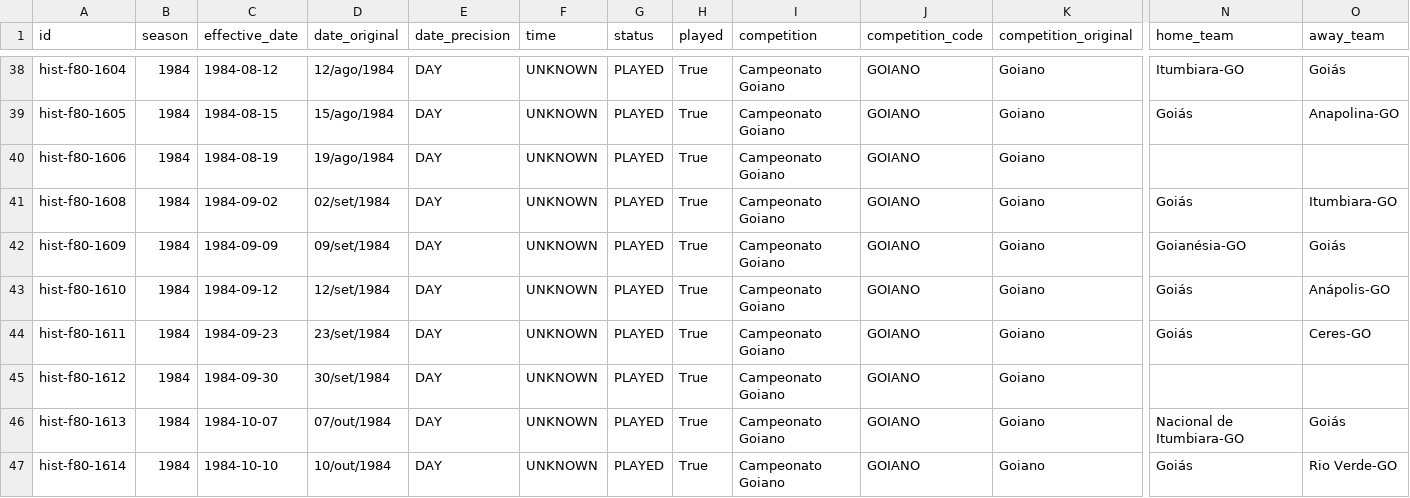
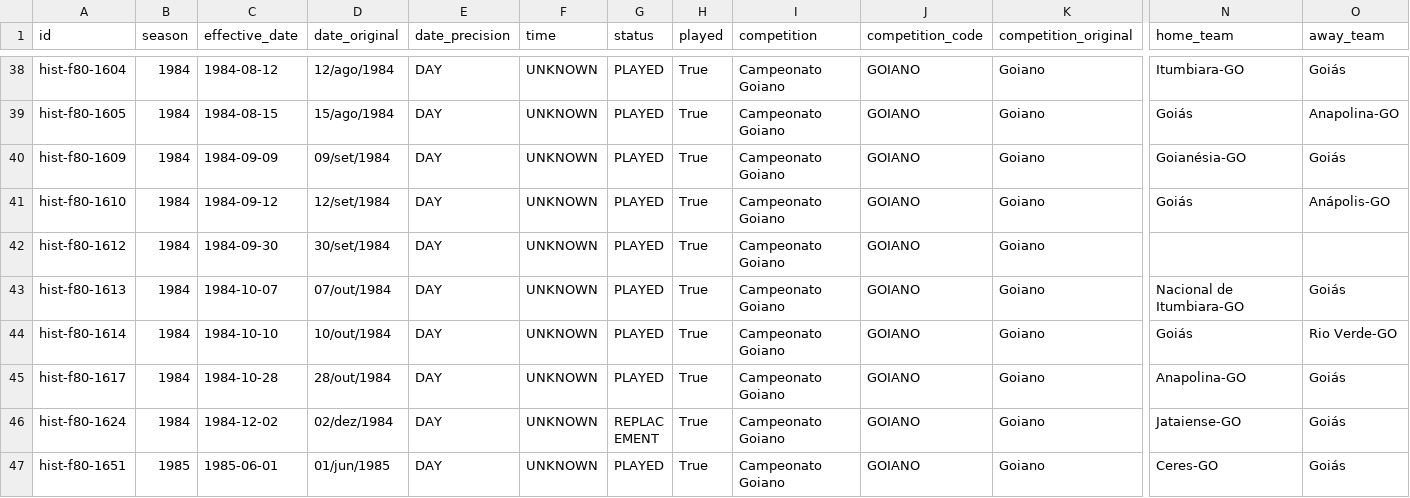
Before and after one commit to Lucasdiogof/fan-hub, a CSV file: tooling/esmeraldino_passport/research/GOIAS_PENDENCIAS_ESTADIOS_1995.csv (was tooling/esmeraldino_passport/research/GOIAS_PENDENCIAS_ESTADIOS_1992.csv), drawn as a sheet; only a part is shown, gaps mark what is left out; the shorter side is filled out with more unchanged rows; rows hold the shown columns only; the diff names each change by its address in the sheet, - before the commit and + after, or states it on an @@ line.

Commit message:
research: +3 via Placar/Google Books (1992→1995, 94,91%) · 1985 mapeado sem detalhe
Confirmadas via Tabelão da revista Placar (varredura sistemática de
ago-set/1984, todas Serra Dourada/Goiânia):
- hist-f80-1606 (19/08/1984, Goiás 0x1 Goiânia)
- hist-f80-1608 (02/09/1984, Goiás 0x2 Itumbiara)
- hist-f80-1611 (23/09/1984, Goiás 3x0 Ceres)

Descobertas sem aplicação direta: 2 jogos com Local completo (26/08 e
16/09) não batem com nenhum ID pendente; 3 pendências (1604, 1605, 1609)
aparecem no Tabelão mas sem campo "Local:" em nenhuma das edições
testadas — formato inconsistente mesmo dentro de 1984; 1610 não aparece
em nenhuma edição verificada.

1985 mapeado como estruturalmente sem o formato detalhado: busca exata
por "Serra Dourada" deu zero em 3 edições de meses diferentes (07/jun,
20/set, 18/out), contra 1 resultado na mesma busca numa edição boa de
1984 — confirma que a ausência é real, não falha de busca. Não vale
minerar mais 1985/86 na Placar sem pista nova.

Faltam 2 confirmações para 95%.

```diff
--- a/tooling/esmeraldino_passport/research/GOIAS_PENDENCIAS_ESTADIOS_1992.csv
+++ b/tooling/esmeraldino_passport/research/GOIAS_PENDENCIAS_ESTADIOS_1995.csv
-row 40: hist-f80-1606 | 1984 | 1984-08-19 | 19/ago/1984 | DAY | UNKNOWN | PLAYED | True | Campeonato Goiano | GOIANO | Goiano
-row 41: hist-f80-1608 | 1984 | 1984-09-02 | 02/set/1984 | DAY | UNKNOWN | PLAYED | True | Campeonato Goiano | GOIANO | Goiano | Goiás | Itumbiara-GO
-row 44: hist-f80-1611 | 1984 | 1984-09-23 | 23/set/1984 | DAY | UNKNOWN | PLAYED | True | Campeonato Goiano | GOIANO | Goiano | Goiás | Ceres-GO
```
Also changed, not shown: 4 other files.
